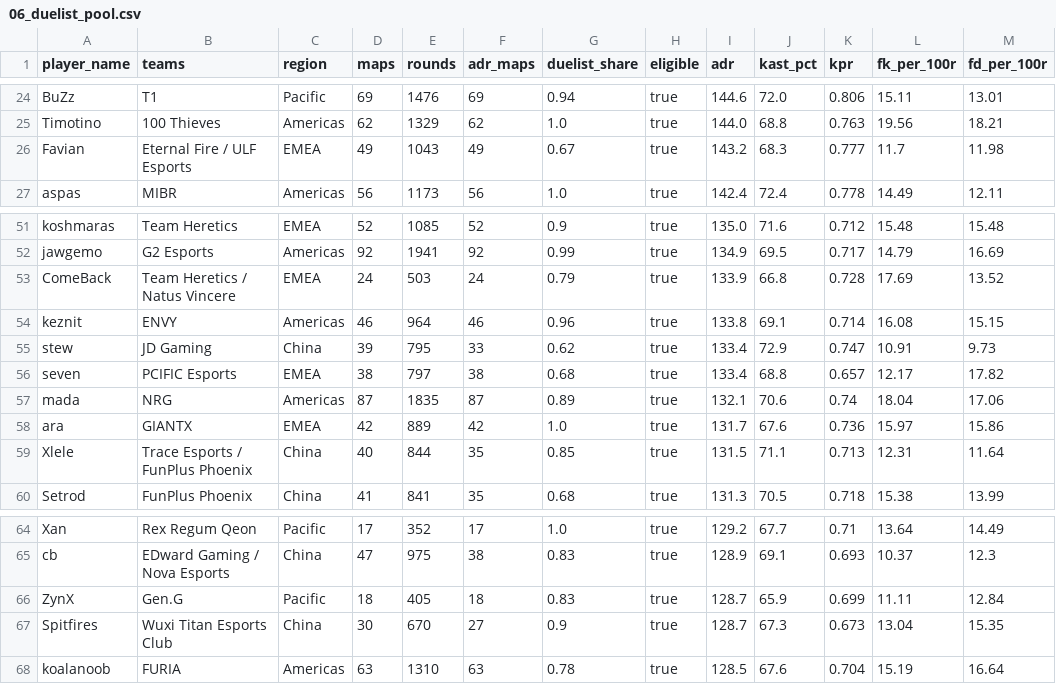
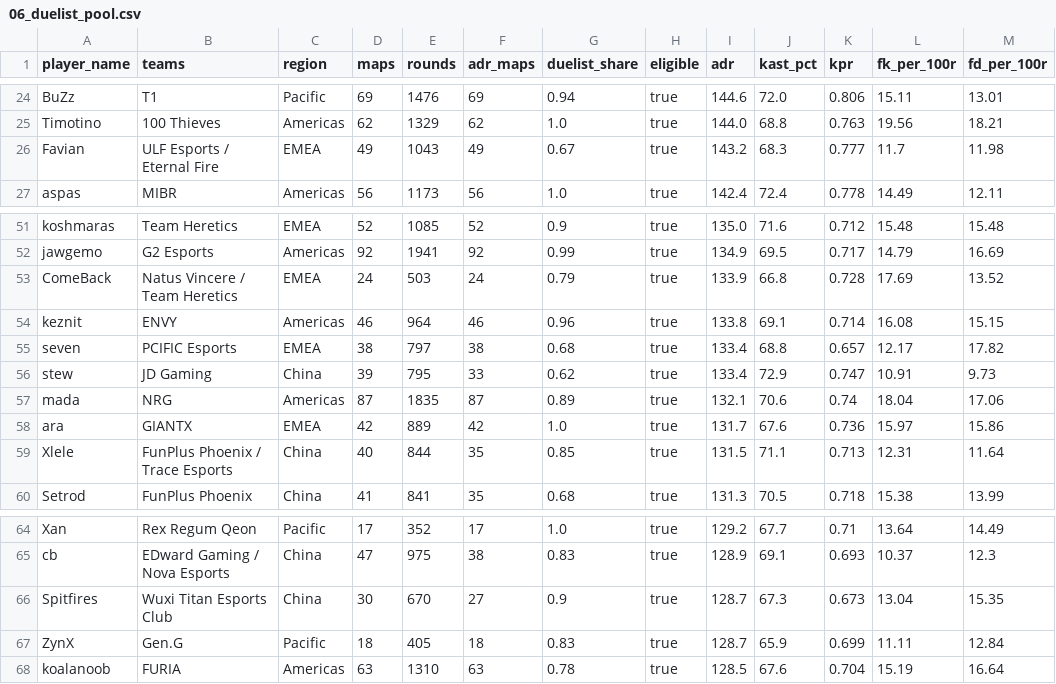
Before and after one commit to trietsim69-boop/VCT-analysis, a CSV file: data/audit/06_duelist_pool.csv, drawn as a sheet; only a part is shown, gaps mark what is left out.

Commit message:
export.py to check any data leaked

```diff
--- a/data/audit/06_duelist_pool.csv
+++ b/data/audit/06_duelist_pool.csv
@@ -25,3 +25,3 @@ BuZz,T1,Pacific,69,1476,69,0.94,true,144.6,72.0,0.806,15.11,13.01
 Timotino,100 Thieves,Americas,62,1329,62,1.0,true,144.0,68.8,0.763,19.56,18.21
-Favian,Eternal Fire / ULF Esports,EMEA,49,1043,49,0.67,true,143.2,68.3,0.777,11.7,11.98
+Favian,ULF Esports / Eternal Fire,EMEA,49,1043,49,0.67,true,143.2,68.3,0.777,11.7,11.98
 aspas,MIBR,Americas,56,1173,56,1.0,true,142.4,72.4,0.778,14.49,12.11
@@ -52,9 +52,9 @@ koshmaras,Team Heretics,EMEA,52,1085,52,0.9,true,135.0,71.6,0.712,15.48,15.48
 jawgemo,G2 Esports,Americas,92,1941,92,0.99,true,134.9,69.5,0.717,14.79,16.69
-ComeBack,Team Heretics / Natus Vincere,EMEA,24,503,24,0.79,true,133.9,66.8,0.728,17.69,13.52
+ComeBack,Natus Vincere / Team Heretics,EMEA,24,503,24,0.79,true,133.9,66.8,0.728,17.69,13.52
 keznit,ENVY,Americas,46,964,46,0.96,true,133.8,69.1,0.714,16.08,15.15
+seven,PCIFIC Esports,EMEA,38,797,38,0.68,true,133.4,68.8,0.657,12.17,17.82
 stew,JD Gaming,China,39,795,33,0.62,true,133.4,72.9,0.747,10.91,9.73
-seven,PCIFIC Esports,EMEA,38,797,38,0.68,true,133.4,68.8,0.657,12.17,17.82
 mada,NRG,Americas,87,1835,87,0.89,true,132.1,70.6,0.74,18.04,17.06
 ara,GIANTX,EMEA,42,889,42,1.0,true,131.7,67.6,0.736,15.97,15.86
-Xlele,Trace Esports / FunPlus Phoenix,China,40,844,35,0.85,true,131.5,71.1,0.713,12.31,11.64
+Xlele,FunPlus Phoenix / Trace Esports,China,40,844,35,0.85,true,131.5,71.1,0.713,12.31,11.64
 Setrod,FunPlus Phoenix,China,41,841,35,0.68,true,131.3,70.5,0.718,15.38,13.99
@@ -65,4 +65,4 @@ Xan,Rex Regum Qeon,Pacific,17,352,17,1.0,true,129.2,67.7,0.71,13.64,14.49
 cb,EDward Gaming / Nova Esports,China,47,975,38,0.83,true,128.9,69.1,0.693,10.37,12.3
+Spitfires,Wuxi Titan Esports Club,China,30,670,27,0.9,true,128.7,67.3,0.673,13.04,15.35
 ZynX,Gen.G,Pacific,18,405,18,0.83,true,128.7,65.9,0.699,11.11,12.84
-Spitfires,Wuxi Titan Esports Club,China,30,670,27,0.9,true,128.7,67.3,0.673,13.04,15.35
 koalanoob,FURIA,Americas,63,1310,63,0.78,true,128.5,67.6,0.704,15.19,16.64
```
Also changed, not shown: 1 other file.
